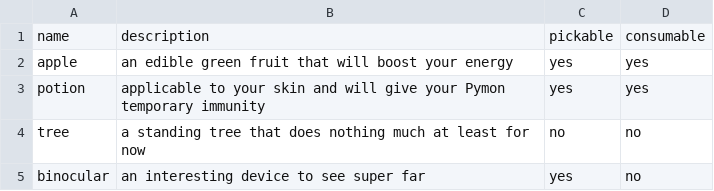
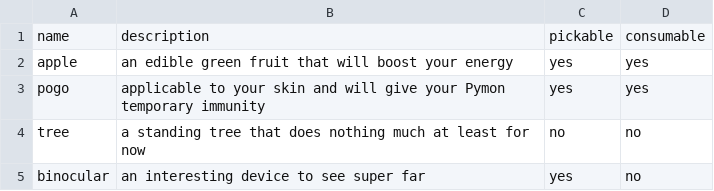
Before and after one commit to Porramat081/Python_Assignment03, a CSV file: items.csv, drawn as a sheet.

```diff
--- a/items.csv
+++ b/items.csv
@@ -2,3 +2,3 @@ name, description, pickable, consumable
 apple, an edible green fruit that will boost your energy, yes, yes
-potion, applicable to your skin and will give your Pymon temporary immunity, yes, yes
+pogo, applicable to your skin and will give your Pymon temporary immunity, yes, yes
 tree, a standing tree that does nothing much at least for now, no, no
```
Also changed, not shown: 1 other file.
